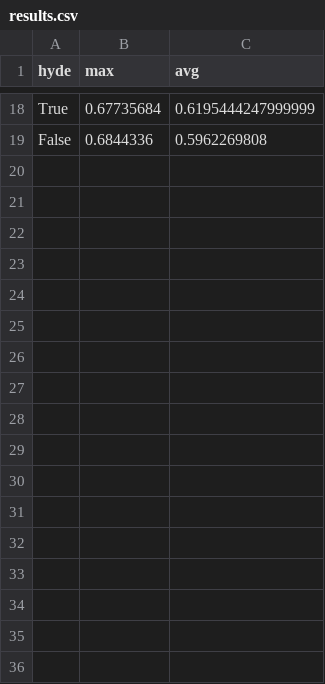
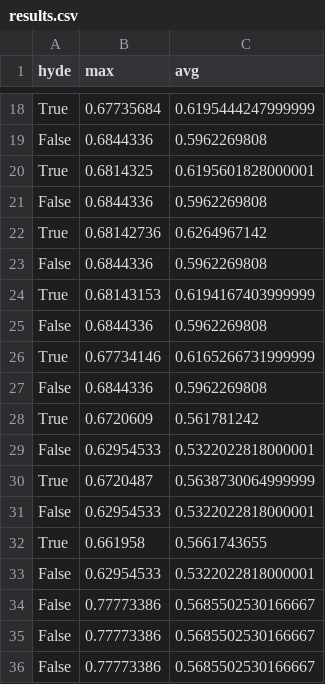
Before and after one commit to cloudera/CML_AMP_RAG_Studio, a CSV file: llm-service/performance_testing/results.csv, drawn as a sheet; only a part is shown, gaps mark what is left out.

```diff
--- a/llm-service/performance_testing/results.csv
+++ b/llm-service/performance_testing/results.csv
@@ -19 +19,18 @@ True,0.67735684,0.6195444247999999
 False,0.6844336,0.5962269808
+True,0.6814325,0.6195601828000001
+False,0.6844336,0.5962269808
+True,0.68142736,0.6264967142
+False,0.6844336,0.5962269808
+True,0.68143153,0.6194167403999999
+False,0.6844336,0.5962269808
+True,0.67734146,0.6165266731999999
+False,0.6844336,0.5962269808
+True,0.6720609,0.561781242
+False,0.62954533,0.5322022818000001
+True,0.6720487,0.5638730064999999
+False,0.62954533,0.5322022818000001
+True,0.661958,0.5661743655
+False,0.62954533,0.5322022818000001
+False,0.77773386,0.5685502530166667
+False,0.77773386,0.5685502530166667
+False,0.77773386,0.5685502530166667
```
Also changed, not shown: 3 other files.
